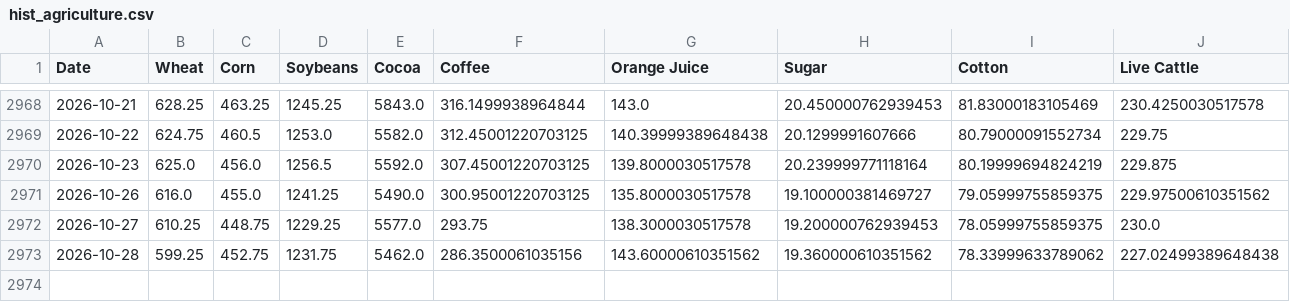
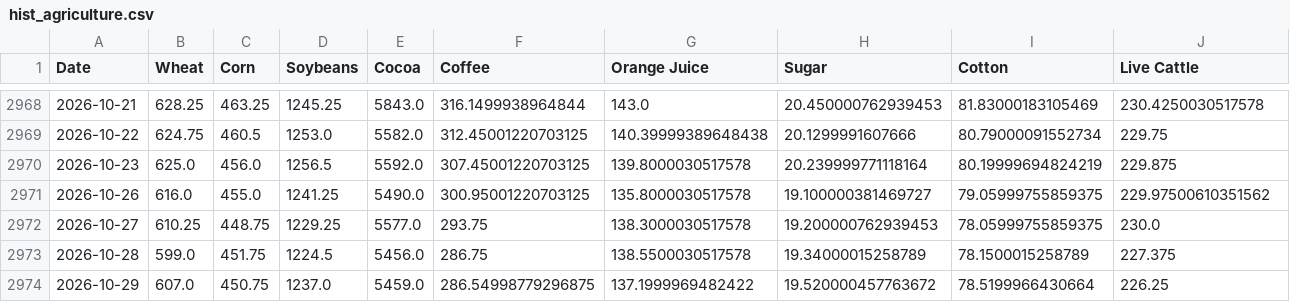
Before and after one commit to aethrixdev/cross_market_dashboard, a CSV file: data/processed/hist_agriculture.csv, drawn as a sheet; only a part is shown, gaps mark what is left out; rows hold the shown columns only; the diff covers the shown part only; the diff names each change by its address in the sheet, - before the commit and + after, or states it on an @@ line.

```diff
--- a/data/processed/hist_agriculture.csv
+++ b/data/processed/hist_agriculture.csv
-B2973 (Wheat): 599.25
+B2973 (Wheat): 599.0
-C2973 (Corn): 452.75
+C2973 (Corn): 451.75
-D2973 (Soybeans): 1231.75
+D2973 (Soybeans): 1224.5
-E2973 (Cocoa): 5462.0
+E2973 (Cocoa): 5456.0
-F2973 (Coffee): 286.3500061035156
+F2973 (Coffee): 286.75
-G2973 (Orange Juice): 143.60000610351562
+G2973 (Orange Juice): 138.5500030517578
-H2973 (Sugar): 19.360000610351562
+H2973 (Sugar): 19.34000015258789
-I2973 (Cotton): 78.33999633789062
+I2973 (Cotton): 78.1500015258789
-J2973 (Live Cattle): 227.02499389648438
+J2973 (Live Cattle): 227.375
+row 2974: 2026-10-29 | 607.0 | 450.75 | 1237.0 | 5459.0 | 286.54998779296875 | 137.1999969482422 | 19.520000457763672 | 78.5199966430664 | 226.25
```
Also changed, not shown: 1 edited cell elsewhere in this file, data/processed/hist_energy.csv, data/processed/hist_metals.csv, 25 other files.
